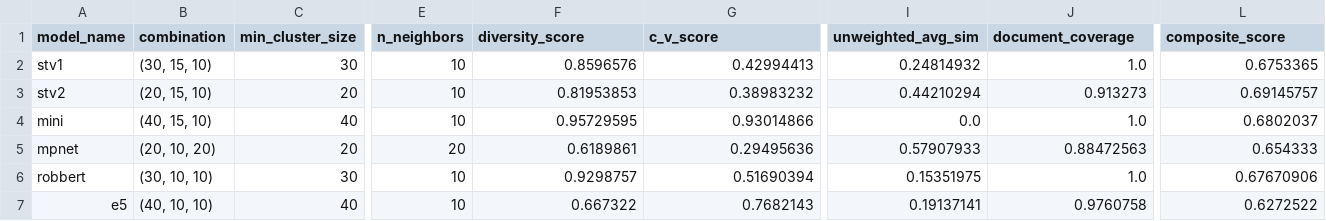
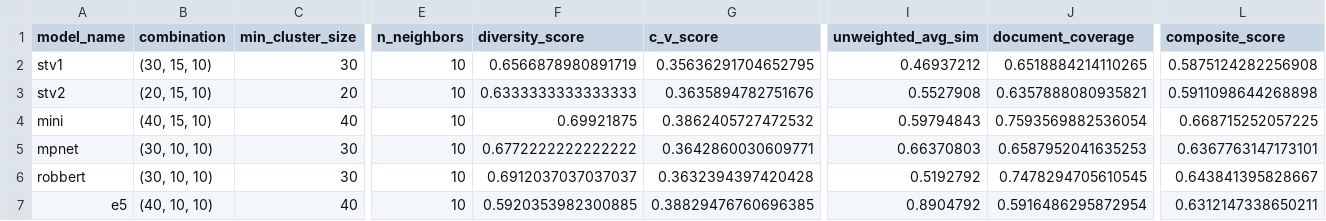
Before and after one commit to MaastrichtU-CDS/MyIBDcoachNLP, a CSV file: new_analysis/results/tables/best_configs_coarse_search.csv, drawn as a sheet; only a part is shown, gaps mark what is left out; the diff covers the shown part only; the diff names each change by its address in the sheet, - before the commit and + after, or states it on an @@ line.

Commit message:
more parameters searched
new model parameters

search finished

test

comparing three models

```diff
--- a/new_analysis/results/tables/best_configs_coarse_search.csv
+++ b/new_analysis/results/tables/best_configs_coarse_search.csv
-F2 (diversity_score): 0.8596576
+F2 (diversity_score): 0.6566878980891719
-G2 (c_v_score): 0.42994413
+G2 (c_v_score): 0.35636291704652795
-I2 (unweighted_avg_sim): 0.24814932
+I2 (unweighted_avg_sim): 0.46937212
-J2 (document_coverage): 1.0
+J2 (document_coverage): 0.6518884214110265
-L2 (composite_score): 0.6753365
+L2 (composite_score): 0.5875124282256908
-F3 (diversity_score): 0.81953853
+F3 (diversity_score): 0.6333333333333333
-G3 (c_v_score): 0.38983232
+G3 (c_v_score): 0.3635894782751676
-I3 (unweighted_avg_sim): 0.44210294
+I3 (unweighted_avg_sim): 0.5527908
-J3 (document_coverage): 0.913273
+J3 (document_coverage): 0.6357888080935821
-L3 (composite_score): 0.69145757
+L3 (composite_score): 0.5911098644268898
-F4 (diversity_score): 0.95729595
+F4 (diversity_score): 0.69921875
-G4 (c_v_score): 0.93014866
+G4 (c_v_score): 0.3862405727472532
-I4 (unweighted_avg_sim): 0.0
+I4 (unweighted_avg_sim): 0.59794843
-J4 (document_coverage): 1.0
+J4 (document_coverage): 0.7593569882536054
-L4 (composite_score): 0.6802037
+L4 (composite_score): 0.668715252057225
-B5 (combination): (20, 10, 20)
+B5 (combination): (30, 10, 10)
-C5 (min_cluster_size): 20
+C5 (min_cluster_size): 30
-E5 (n_neighbors): 20
+E5 (n_neighbors): 10
-F5 (diversity_score): 0.6189861
+F5 (diversity_score): 0.6772222222222222
-G5 (c_v_score): 0.29495636
+G5 (c_v_score): 0.3642860030609771
-I5 (unweighted_avg_sim): 0.57907933
+I5 (unweighted_avg_sim): 0.66370803
-J5 (document_coverage): 0.88472563
+J5 (document_coverage): 0.6587952041635253
-L5 (composite_score): 0.654333
+L5 (composite_score): 0.6367763147173101
-F6 (diversity_score): 0.9298757
+F6 (diversity_score): 0.6912037037037037
-G6 (c_v_score): 0.51690394
+G6 (c_v_score): 0.3632394397420428
-I6 (unweighted_avg_sim): 0.15351975
+I6 (unweighted_avg_sim): 0.5192792
-J6 (document_coverage): 1.0
+J6 (document_coverage): 0.7478294705610545
-L6 (composite_score): 0.67670906
+L6 (composite_score): 0.643841395828667
-F7 (diversity_score): 0.667322
+F7 (diversity_score): 0.5920353982300885
-G7 (c_v_score): 0.7682143
+G7 (c_v_score): 0.38829476760696385
-I7 (unweighted_avg_sim): 0.19137141
+I7 (unweighted_avg_sim): 0.8904792
-J7 (document_coverage): 0.9760758
+J7 (document_coverage): 0.5916486295872954
-L7 (composite_score): 0.6272522
+L7 (composite_score): 0.6312147338650211
```
Also changed, not shown: 2 edited cells elsewhere in this file, 26 other files.
